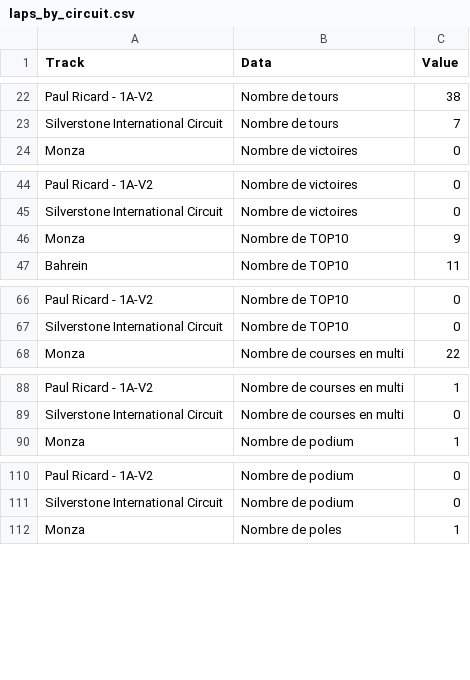
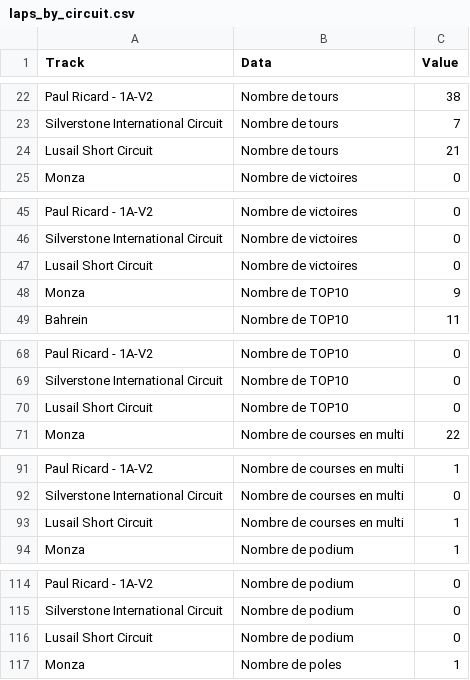
Before and after one commit to f1destatistiques-dotcom/LMU-stats, a CSV file: laps_by_circuit.csv, drawn as a sheet; only a part is shown, gaps mark what is left out; the diff covers the shown part only.

```diff
--- a/laps_by_circuit.csv
+++ b/laps_by_circuit.csv
@@ -23,2 +23,3 @@ Paul Ricard - 1A-V2,Nombre de tours,38
 Silverstone International Circuit,Nombre de tours,7
+Lusail Short Circuit,Nombre de tours,21
 Monza,Nombre de victoires,0
@@ -45,2 +46,3 @@ Paul Ricard - 1A-V2,Nombre de victoires,0
 Silverstone International Circuit,Nombre de victoires,0
+Lusail Short Circuit,Nombre de victoires,0
 Monza,Nombre de TOP10,9
@@ -67,2 +69,3 @@ Paul Ricard - 1A-V2,Nombre de TOP10,0
 Silverstone International Circuit,Nombre de TOP10,0
+Lusail Short Circuit,Nombre de TOP10,0
 Monza,Nombre de courses en multi,22
@@ -89,2 +92,3 @@ Paul Ricard - 1A-V2,Nombre de courses en multi,1
 Silverstone International Circuit,Nombre de courses en multi,0
+Lusail Short Circuit,Nombre de courses en multi,1
 Monza,Nombre de podium,1
@@ -111,2 +115,3 @@ Paul Ricard - 1A-V2,Nombre de podium,0
 Silverstone International Circuit,Nombre de podium,0
+Lusail Short Circuit,Nombre de podium,0
 Monza,Nombre de poles,1
```
Also changed, not shown: 5 added rows and 6 edited cells elsewhere in this file, general_data.csv, last_20.csv, 1 other file.
